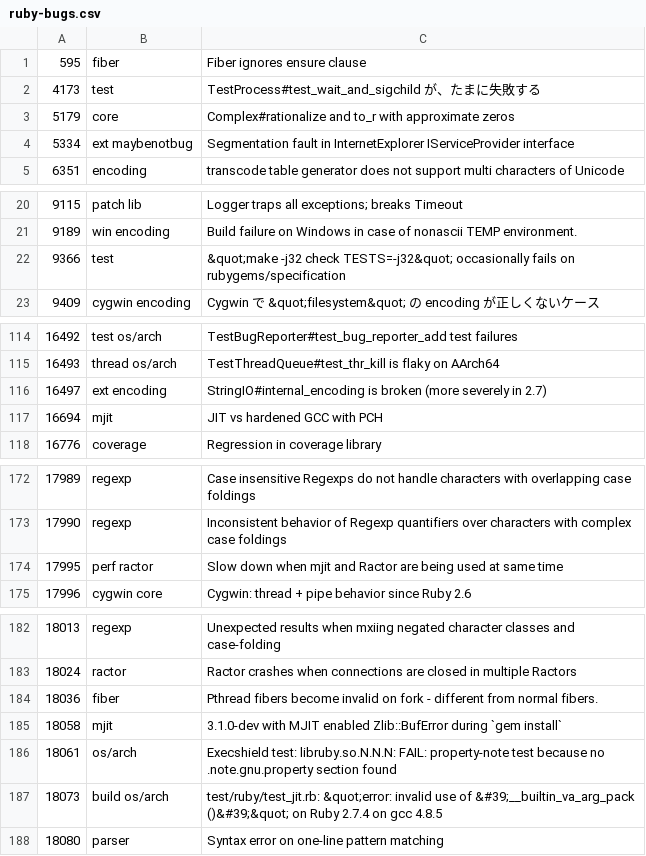
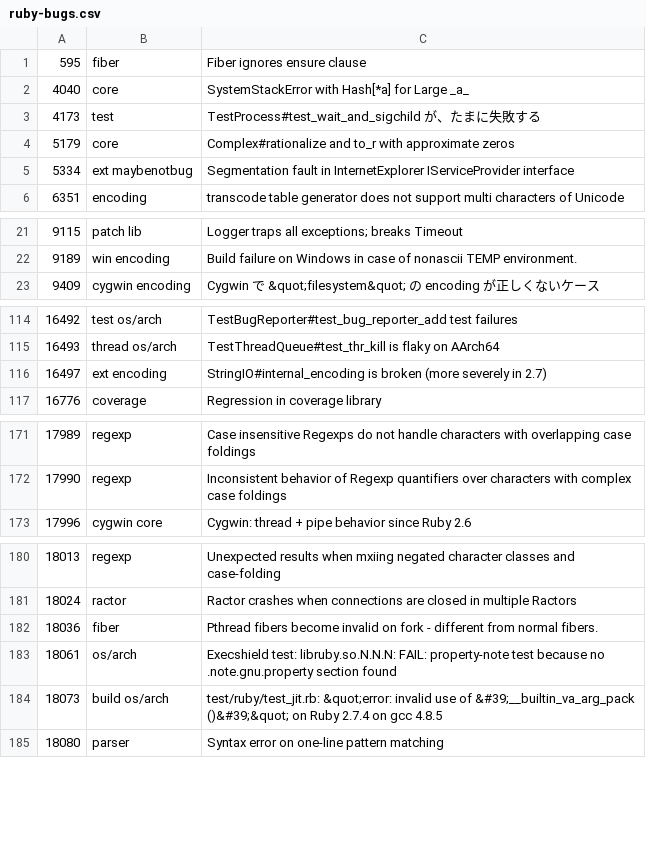
Before and after one commit to jeremyevans/tagged-ruby-bugs, a CSV file: ruby-bugs.csv, drawn as a sheet; only a part is shown, gaps mark what is left out; the diff covers the shown part only.

```diff
--- a/ruby-bugs.csv
+++ b/ruby-bugs.csv
@@ -1,2 +1,3 @@
 595,fiber,Fiber ignores ensure clause
+4040,core,SystemStackError with Hash[*a] for Large _a_
 4173,test,TestProcess#test_wait_and_sigchild が、たまに失敗する
@@ -21,3 +22,2 @@
 9189,win encoding,Build failure on Windows in case of nonascii TEMP environment.
-9366,test,&quot;make -j32 check TESTS=-j32&quot; occasionally fails on rubygems/specification
 9409,cygwin encoding,Cygwin で &quot;filesystem&quot; の encoding が正しくないケース
@@ -116,3 +116,2 @@
 16497,ext encoding,StringIO#internal_encoding is broken (more severely in 2.7)
-16694,mjit,JIT vs hardened GCC with PCH
 16776,coverage,Regression in coverage library
@@ -173,3 +172,2 @@
 17990,regexp,Inconsistent behavior of Regexp quantifiers over characters with complex case foldings
-17995,perf ractor,Slow down when mjit and Ractor are being used at same time
 17996,cygwin core,Cygwin: thread + pipe behavior since Ruby 2.6
@@ -184,3 +182,2 @@
 18036,fiber,Pthread fibers become invalid on fork - different from normal fibers.
-18058,mjit,3.1.0-dev with MJIT enabled Zlib::BufError during `gem install`
 18061,os/arch, Execshield test: libruby.so.N.N.N: FAIL: property-note test because no .note.gnu.property section found
```
Also changed, not shown: 10 added rows and 13 removed rows elsewhere in this file.
